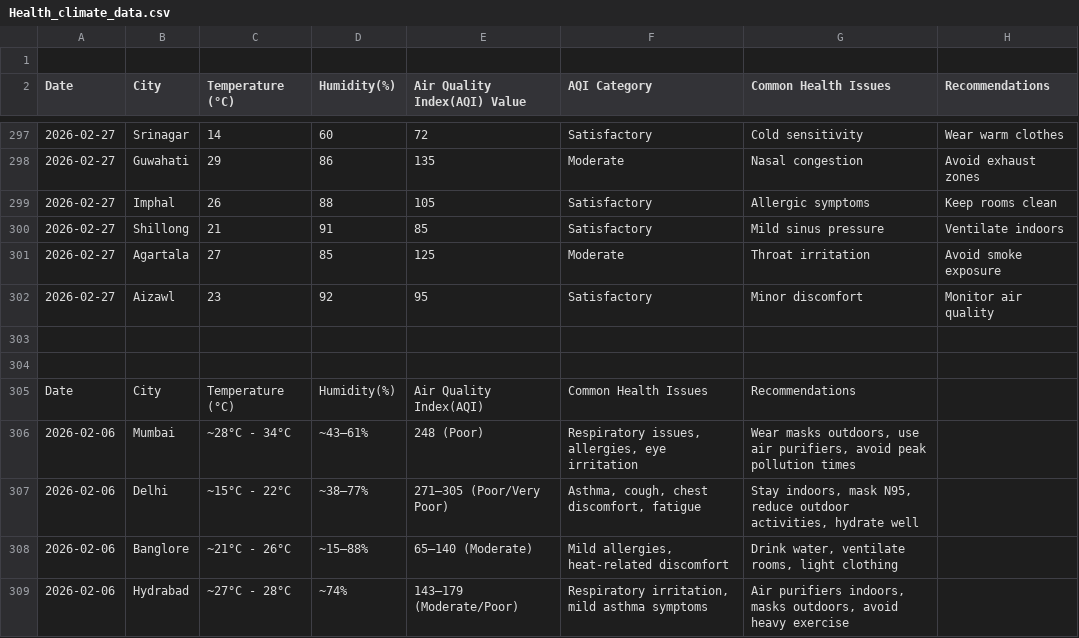
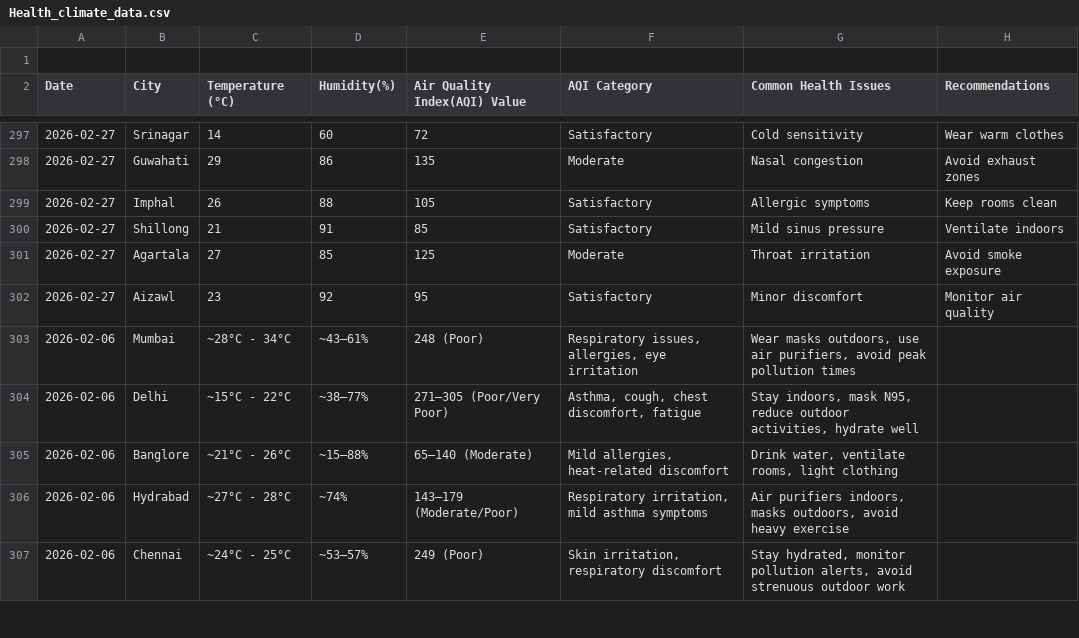
Before and after one commit to Samiksha0707/AI-Powered-Microclimate-Health-Advisor-Chatbot, a CSV file: Health_climate_data.csv, drawn as a sheet; only a part is shown, gaps mark what is left out; the shorter side is filled out with more unchanged rows.

```diff
--- a/Health_climate_data.csv
+++ b/Health_climate_data.csv
@@ -302,5 +302,2 @@ Date,City,Temperature (°C),Humidity(%),Air Quality Index(AQI) Value, AQI Catego
 2026-02-27,Aizawl,23,92,95,Satisfactory,"Minor discomfort","Monitor air quality"
-
-
-Date,City,Temperature (°C),Humidity(%),Air Quality Index(AQI),Common Health Issues,Recommendations
 2026-02-06,Mumbai,~28°C - 34°C,~43–61%,248 (Poor),"Respiratory issues, allergies, eye irritation","Wear masks outdoors, use air purifiers, avoid peak pollution times"
```
